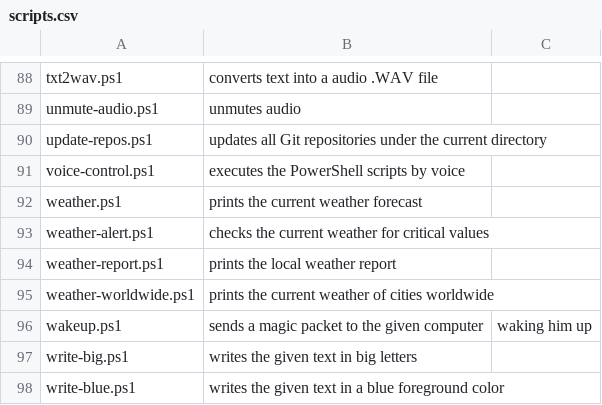
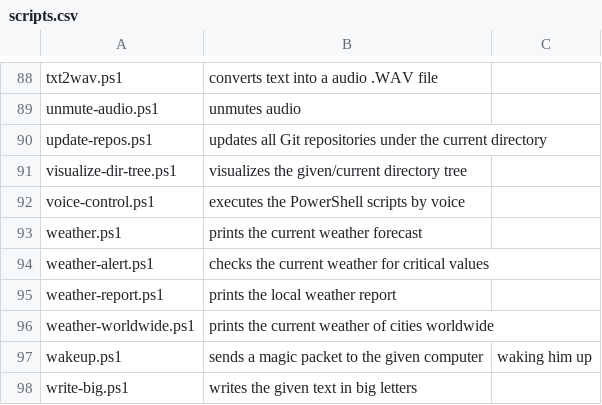
Before and after one commit to fleschutz/PowerShell, a CSV file: Data/scripts.csv, drawn as a sheet; only a part is shown, gaps mark what is left out; the shorter side is filled out with more unchanged rows.

Commit message:
Added visualize-dir-tree.ps1

```diff
--- a/Data/scripts.csv
+++ b/Data/scripts.csv
@@ -90,2 +90,3 @@ unmute-audio.ps1, unmutes audio
 update-repos.ps1, updates all Git repositories under the current directory
+visualize-dir-tree.ps1, visualizes the given/current directory tree
 voice-control.ps1, executes the PowerShell scripts by voice
```
Also changed, not shown: 2 other files.
